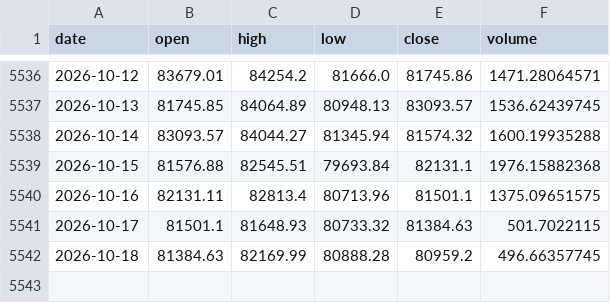
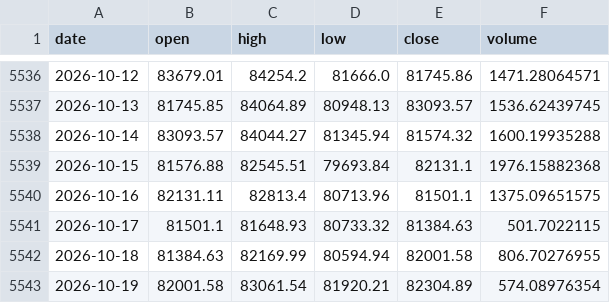
Before and after one commit to OzVii/bitcoin-cycle, a CSV file: data/ohlc_daily.csv, drawn as a sheet; only a part is shown, gaps mark what is left out.

```diff
--- a/data/ohlc_daily.csv
+++ b/data/ohlc_daily.csv
@@ -5541,2 +5541,3 @@ date,open,high,low,close,volume
 2026-10-17,81501.1,81648.93,80733.32,81384.63,501.7022115
-2026-10-18,81384.63,82169.99,80888.28,80959.2,496.66357745
+2026-10-18,81384.63,82169.99,80594.94,82001.58,806.70276955
+2026-10-19,82001.58,83061.54,81920.21,82304.89,574.08976354
```
Also changed, not shown: data/coinmetrics.csv, data/fng.csv, 3 other files.
